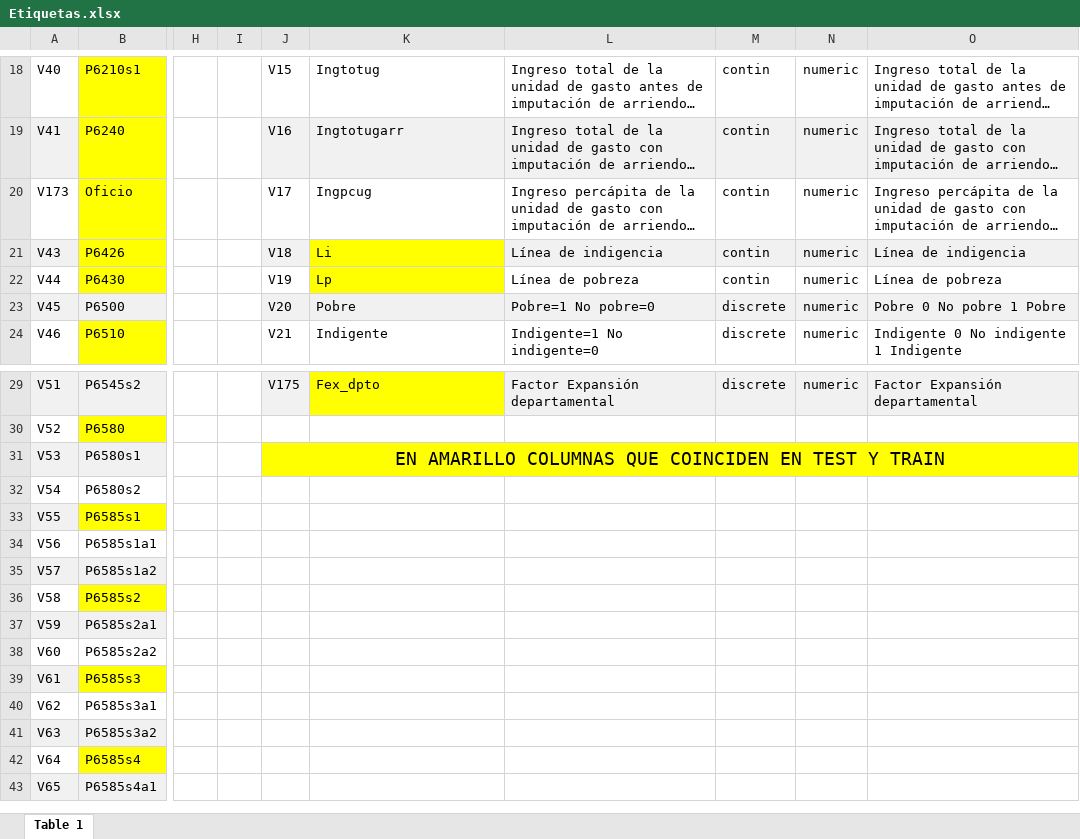
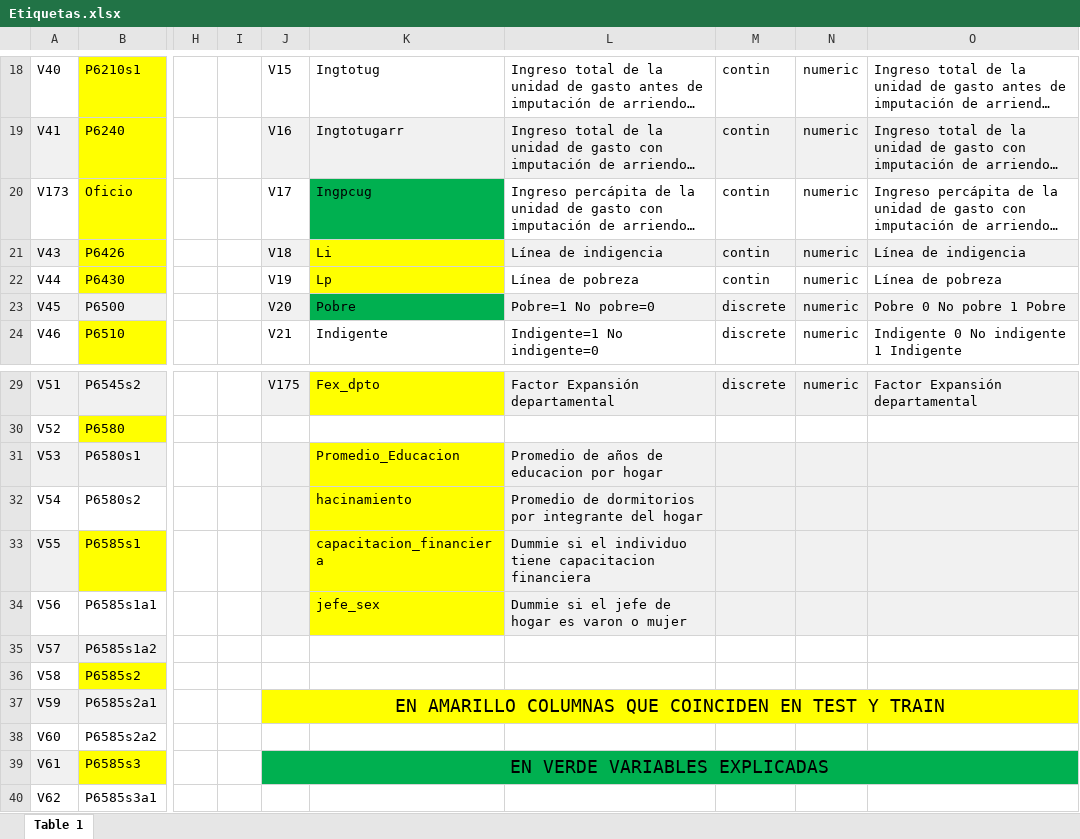
Before and after one commit to santiagoriverti/ML_PS2_Falcone_Morales_Riverti, an Excel workbook: document/Etiquetas.xlsx, sheet Table 1, drawn as a sheet; only a part is shown, gaps mark what is left out; the shorter side is filled out with more unchanged rows; long unchanged cells end in …; values as stored, in another font and other column widths than the file's, no borders; charts and pictures not drawn; the diff names each change by its address in the sheet, - before the commit and + after, or states it on an @@ line.

Commit message:
Actualizacion etiquetas

```diff
--- a/document/Etiquetas.xlsx (sheet Table 1)
+++ b/document/Etiquetas.xlsx (sheet Table 1)
-K20 fill: none
+K20 fill: #00B050
-K23 fill: #F1F1F1
+K23 fill: #00B050
-J31: EN AMARILLO COLUMNAS QUE COINCIDEN EN TEST Y TRAIN
+J31: (empty)
-J31 fill: #FFFF00
+J31 fill: #F1F1F1
-J31:O31 merged
-K31: (empty)
+K31: Promedio_Educacion
-L31: (empty)
+L31: Promedio de años de educacion por hogar
-L31:O31 fill: #FFFF00
+L31:O31 fill: #F1F1F1
-J32:J34 fill: none
+J32:J34 fill: #F1F1F1
-K32: (empty)
+K32: hacinamiento
-K32:K34 fill: none
+K32:K34 fill: #FFFF00
-L32: (empty)
+L32: Promedio de dormitorios por integrante del hogar
-L32:O34 fill: none
+L32:O34 fill: #F1F1F1
-K33: (empty)
+K33: capacitacion_financiera
-L33: (empty)
+L33: Dummie si el individuo tiene capacitacion financiera
-K34: (empty)
+K34: jefe_sex
-L34: (empty)
+L34: Dummie si el jefe de hogar es varon o mujer
-J37: (empty)
+J37: EN AMARILLO COLUMNAS QUE COINCIDEN EN TEST Y TRAIN
-J37:O37 fill: none
+J37:O37 fill: #FFFF00
+J37:O37 merged
-J39: (empty)
+J39: EN VERDE VARIABLES EXPLICADAS
-J39:O39 fill: none
+J39:O39 fill: #00B050
+J39:O39 merged
```
